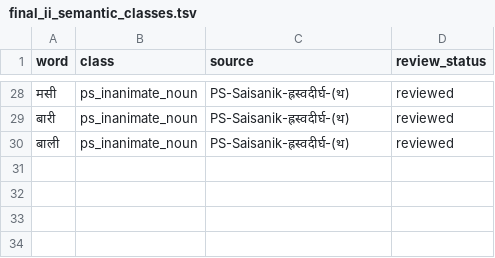
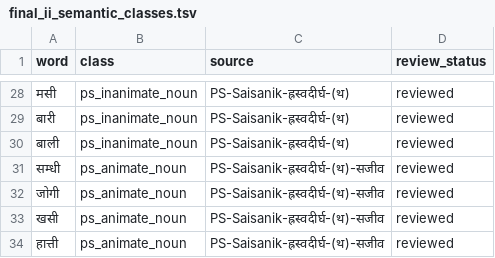
Before and after one commit to nepalibhasha/varnavinyas, a TSV file: data/rule_inventories/final_ii_semantic_classes.tsv, drawn as a sheet; only a part is shown, gaps mark what is left out.

Commit message:
fix: cover reviewed animate noun endings and their case forms

```diff
--- a/data/rule_inventories/final_ii_semantic_classes.tsv
+++ b/data/rule_inventories/final_ii_semantic_classes.tsv
@@ -30 +30,5 @@ word	class	source	review_status
 बाली	ps_inanimate_noun	PS-Saisanik-ह्रस्वदीर्घ-(थ)	reviewed
+सम्धी	ps_animate_noun	PS-Saisanik-ह्रस्वदीर्घ-(थ)-सजीव	reviewed
+जोगी	ps_animate_noun	PS-Saisanik-ह्रस्वदीर्घ-(थ)-सजीव	reviewed
+खसी	ps_animate_noun	PS-Saisanik-ह्रस्वदीर्घ-(थ)-सजीव	reviewed
+हात्ती	ps_animate_noun	PS-Saisanik-ह्रस्वदीर्घ-(थ)-सजीव	reviewed
```
Also changed, not shown: 3 other files.
